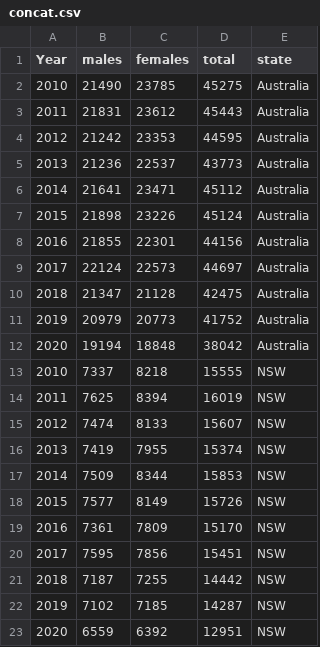
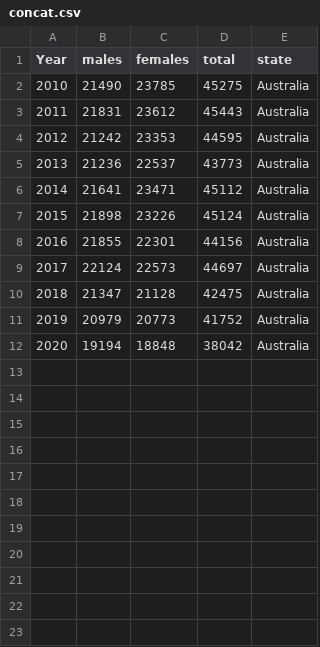
Before and after one commit to RogueTrader7/Visulaisation2, a CSV file: concat.csv, drawn as a sheet.

Commit message:
Update concat.csv

```diff
--- a/concat.csv
+++ b/concat.csv
@@ -12,12 +12 @@ Year,males,females,total,state
 2020,19194,18848,38042,Australia
-2010,7337,8218,15555,NSW
-2011,7625,8394,16019,NSW
-2012,7474,8133,15607,NSW
-2013,7419,7955,15374,NSW
-2014,7509,8344,15853,NSW
-2015,7577,8149,15726,NSW
-2016,7361,7809,15170,NSW
-2017,7595,7856,15451,NSW
-2018,7187,7255,14442,NSW
-2019,7102,7185,14287,NSW
-2020,6559,6392,12951,NSW
```
